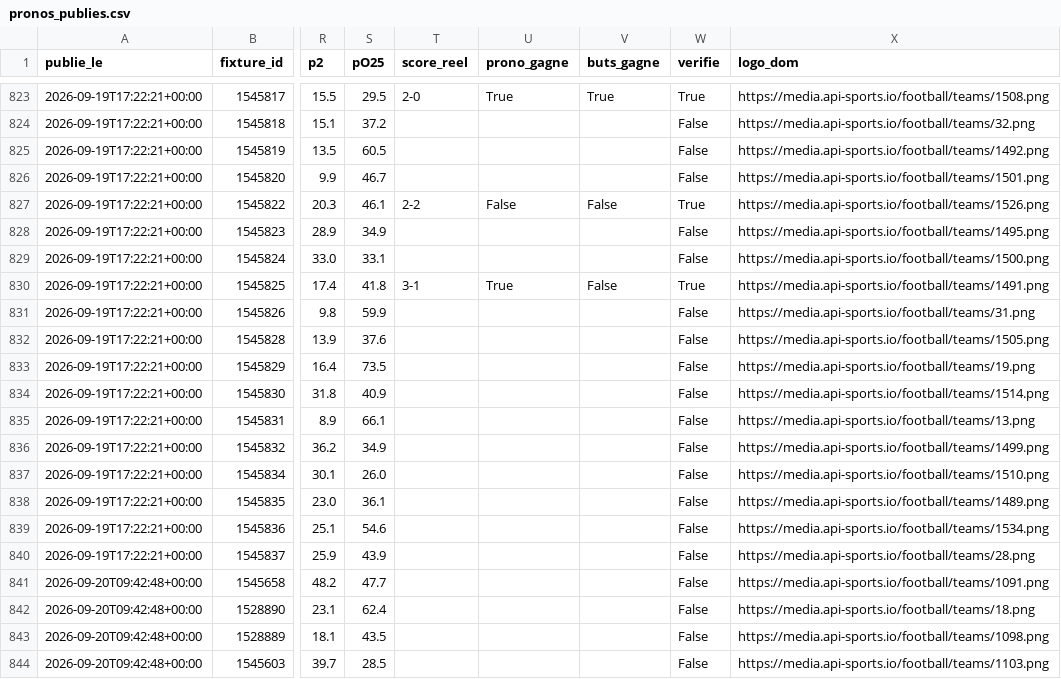
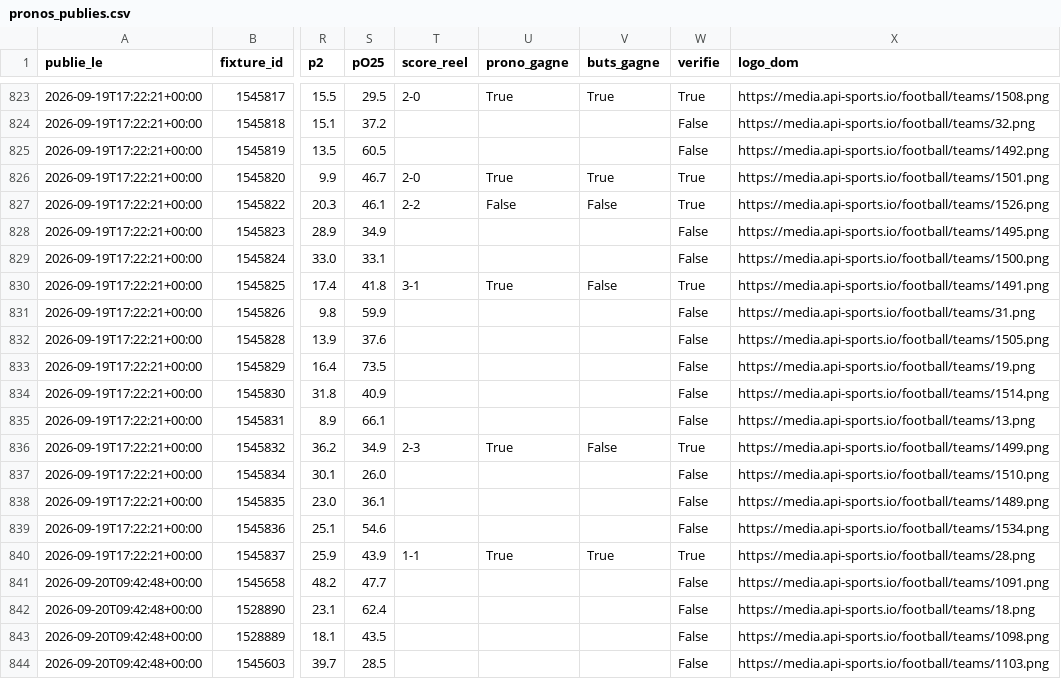
Before and after one commit to sebastiengastonmbaye-tech/moteur-pronos, a CSV file: donnees/pronos_publies.csv, drawn as a sheet; only a part is shown, gaps mark what is left out; the diff names each change by its address in the sheet, - before the commit and + after, or states it on an @@ line.

Commit message:
Pronos du 2026-09-24 20:58 UTC

```diff
--- a/donnees/pronos_publies.csv
+++ b/donnees/pronos_publies.csv
-T826 (score_reel): (empty)
+T826 (score_reel): 2-0
-U826 (prono_gagne): (empty)
+U826 (prono_gagne): True
-V826 (buts_gagne): (empty)
+V826 (buts_gagne): True
-W826 (verifie): False
+W826 (verifie): True
-T836 (score_reel): (empty)
+T836 (score_reel): 2-3
-U836 (prono_gagne): (empty)
+U836 (prono_gagne): True
-V836 (buts_gagne): (empty)
+V836 (buts_gagne): False
-W836 (verifie): False
+W836 (verifie): True
-T840 (score_reel): (empty)
+T840 (score_reel): 1-1
-U840 (prono_gagne): (empty)
+U840 (prono_gagne): True
-V840 (buts_gagne): (empty)
+V840 (buts_gagne): True
-W840 (verifie): False
+W840 (verifie): True
```
Also changed, not shown: 1 other file.
